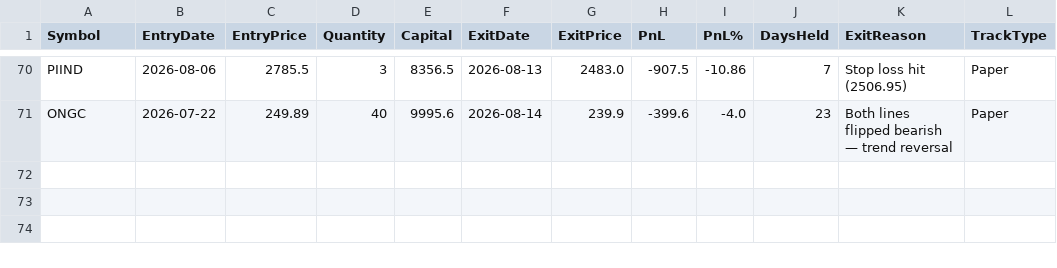
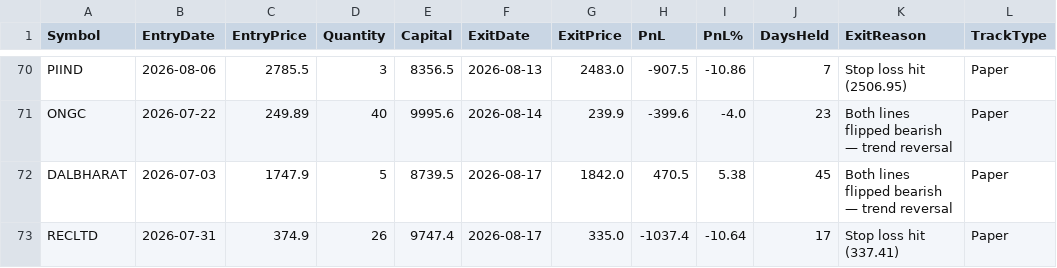
Before and after one commit to finnyrajmann/nse-fno-trend, a CSV file: data/fno_trade_log.csv, drawn as a sheet; only a part is shown, gaps mark what is left out; the diff names each change by its address in the sheet, - before the commit and + after, or states it on an @@ line.

Commit message:
Auto-update — 2026-08-17

```diff
--- a/data/fno_trade_log.csv
+++ b/data/fno_trade_log.csv
+row 72: DALBHARAT | 2026-07-03 | 1747.9 | 5 | 8739.5 | 2026-08-17 | 1842.0 | 470.5 | 5.38 | 45 | Both lines flipped bearish — trend reversal | Paper
+row 73: RECLTD | 2026-07-31 | 374.9 | 26 | 9747.4 | 2026-08-17 | 335.0 | -1037.4 | -10.64 | 17 | Stop loss hit (337.41) | Paper
```
